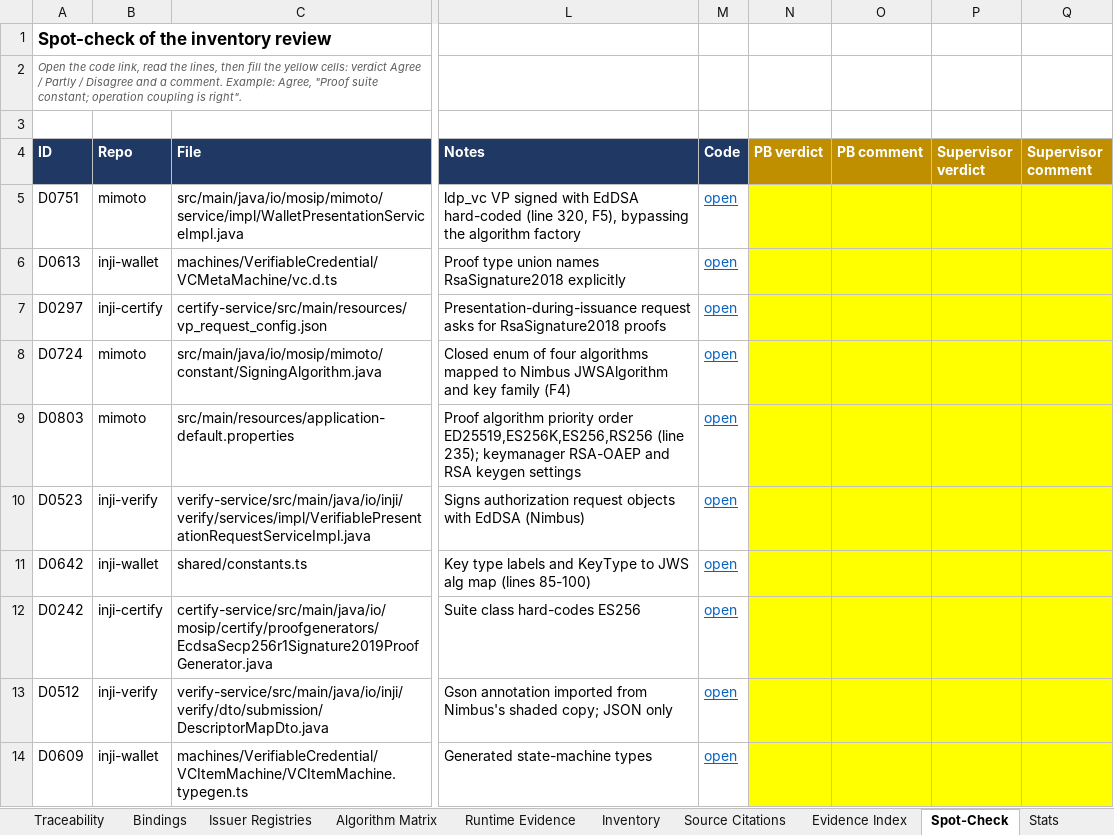
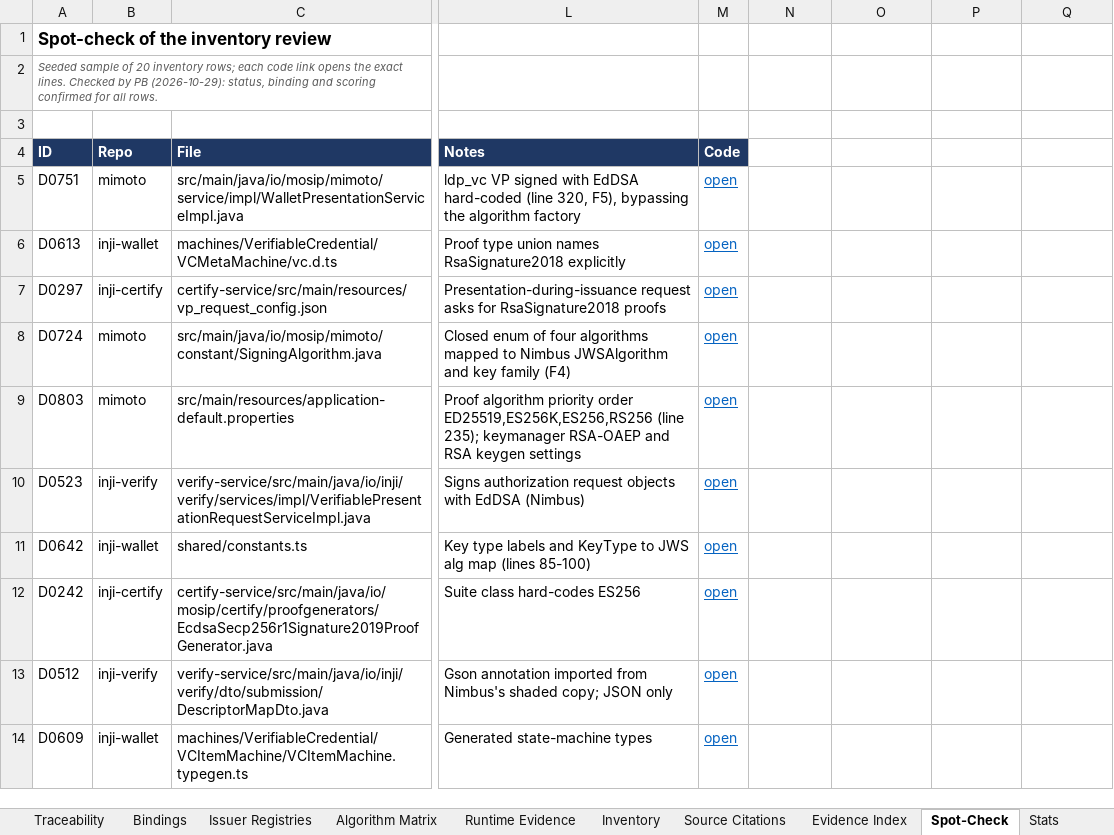
Before and after one commit to prazwal1/crypto-agile-ssi, an Excel workbook: docs/phase1/Phase1-Workbook.xlsx, sheet Spot-Check, drawn as a sheet; only a part is shown, gaps mark what is left out; values as stored, in another font and other column widths than the file's, no borders; the diff covers the shown part only; the diff names each change by its address in the sheet, - before the commit and + after, or states it on an @@ line.

Commit message:
Workbook: single Professor review column on RQ1 Answer, Findings, Requirements, Decisions
PB review complete with no corrections, so the PB and Supervisor verdict
columns are removed from all sheets. Supporting-evidence sheets no longer
carry review columns. Review Status counts commented rows. Findings title
corrected to F1 to F25.

```diff
--- a/docs/phase1/Phase1-Workbook.xlsx (sheet Spot-Check)
+++ b/docs/phase1/Phase1-Workbook.xlsx (sheet Spot-Check)
-A2 (ID): Open the code link, read the lines, then fill the yellow cells: verdict Agree / Partly / Disagree and a comment. Example: Agree, "Proof suite constant; operation coupling is right".
+A2 (ID): Seeded sample of 20 inventory rows; each code link opens the exact lines. Checked by PB (2026-10-29): status, binding and scoring confirmed for all rows.
-N4: PB verdict
+N4: (empty)
-N4:Q4 fill: #BF8F00
+N4:Q4 fill: none
-O4: PB comment
+O4: (empty)
-P4: Supervisor verdict
+P4: (empty)
-Q4: Supervisor comment
+Q4: (empty)
-N5:Q14 fill: #FFFF00
+N5:Q14 fill: none
```
Also changed, not shown: cell formats elsewhere in this sheet, sheet Review Status, sheet Source Citations, sheet Bindings, sheet Runtime Evidence, sheet Findings, sheet RQ1 Answer, 7 more sheets, 2 other files.
